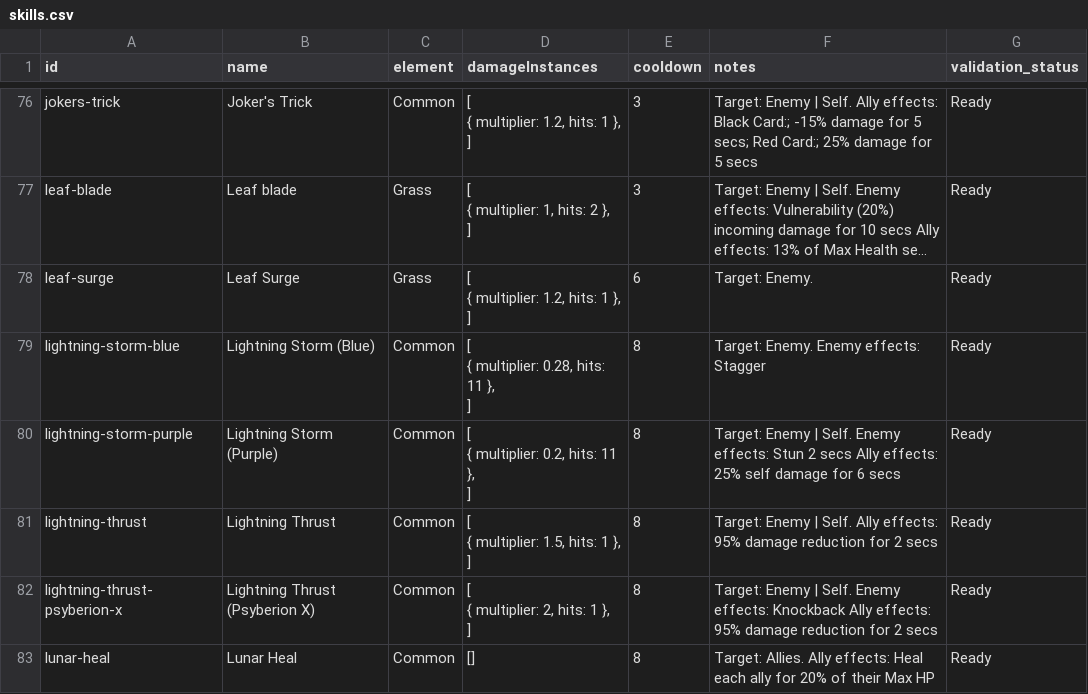
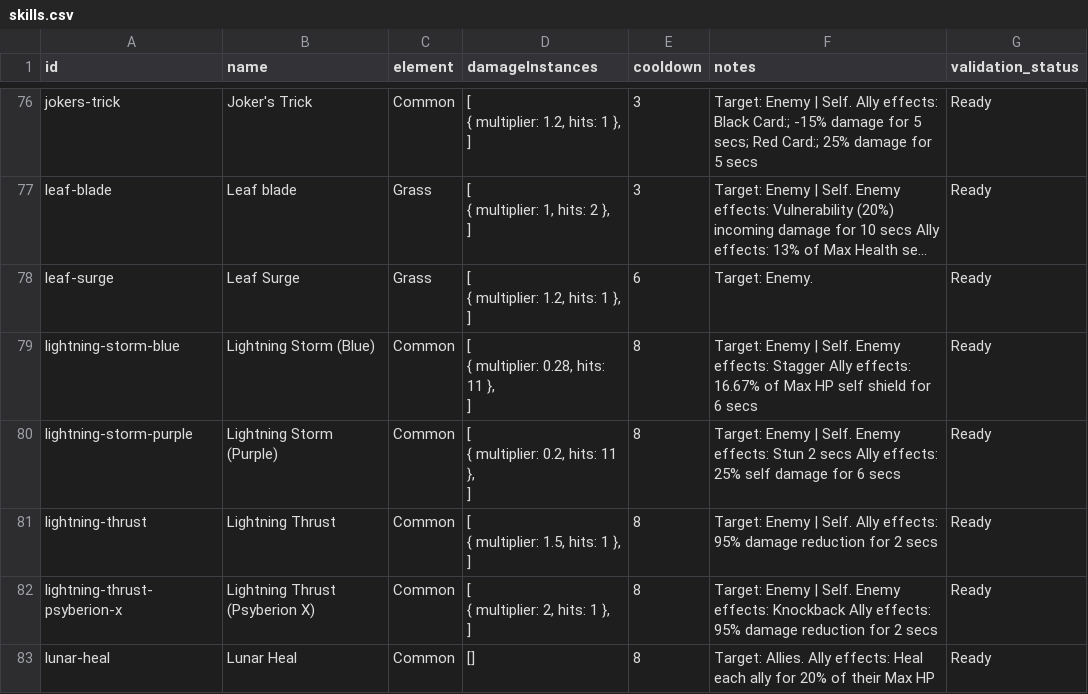
Before and after one commit to jjeastside/catch-a-monster-labs, a CSV file: app/data-source/skills.csv, drawn as a sheet; only a part is shown, gaps mark what is left out; long unchanged cells end in ….

Commit message:
Updated shield effects to include duriations and times across all shield skills

```diff
--- a/app/data-source/skills.csv
+++ b/app/data-source/skills.csv
@@ -219,5 +219,5 @@ leaf-surge,Leaf Surge,Grass,"[
 ]",6,Target: Enemy.,Ready
-lightning-storm-blue,Lightning Storm (Blue),Common,"[
-  { multiplier: 0.28, hits: 11 },
-]",8,Target: Enemy. Enemy effects: Stagger,Ready
+lightning-storm-blue,Lightning Storm (Blue),Common,"[
+  { multiplier: 0.28, hits: 11 },
+]",8,Target: Enemy | Self. Enemy effects: Stagger Ally effects: 16.67% of Max HP self shield for 6 secs,Ready
 lightning-storm-purple,Lightning Storm (Purple),Common,"[
```
Also changed, not shown: 3 other files.
